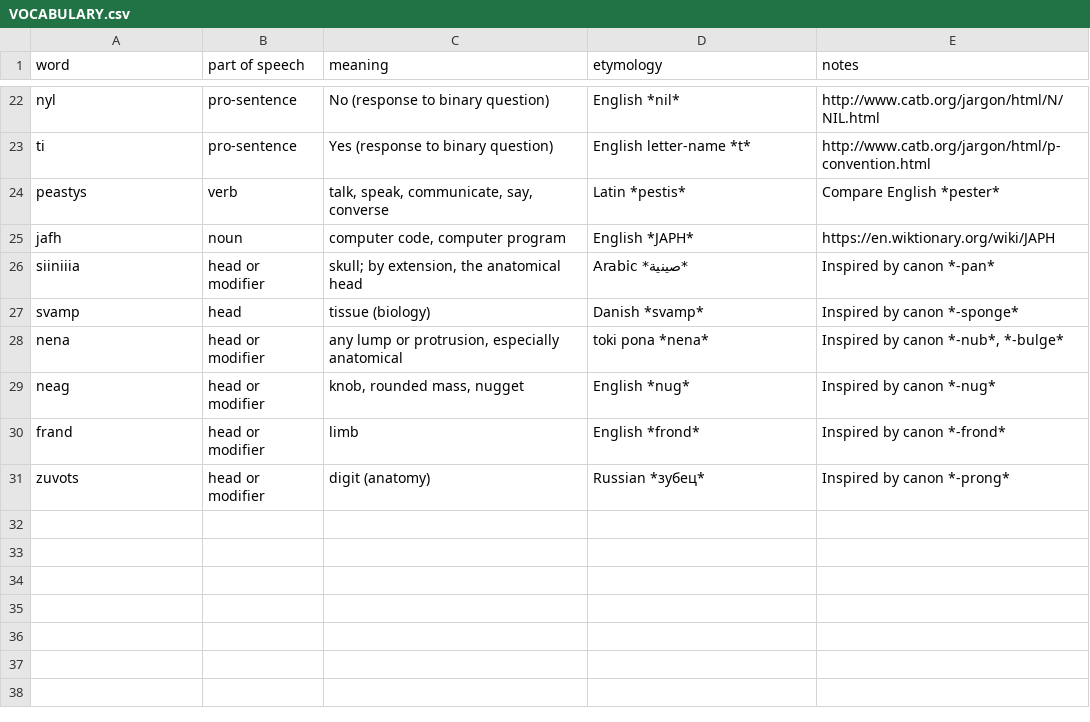
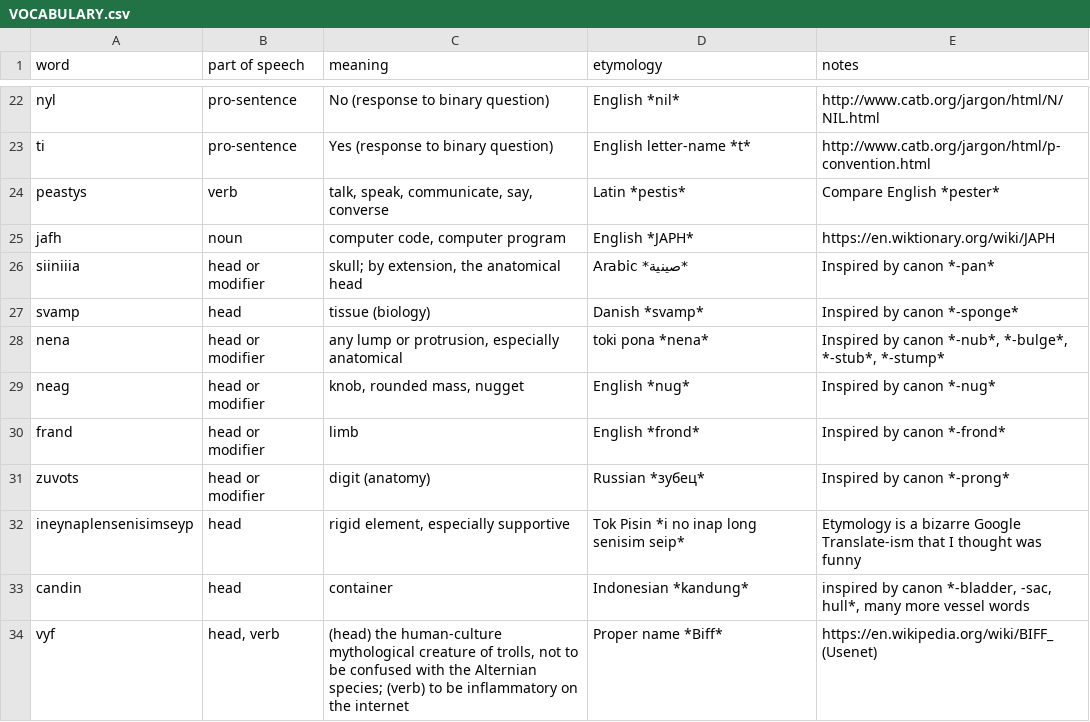
Before and after one commit to robinpie/alternian, a CSV file: VOCABULARY.csv, drawn as a sheet; only a part is shown, gaps mark what is left out.

Commit message:
more vocab

```diff
--- a/VOCABULARY.csv
+++ b/VOCABULARY.csv
@@ -27,3 +27,3 @@ siiniiia,head or modifier,"skull; by extension, the anatomical head",Arabic *ص
 svamp,head,tissue (biology),Danish *svamp*,Inspired by canon *-sponge*
-nena,head or modifier,"any lump or protrusion, especially anatomical",toki pona *nena*,"Inspired by canon *-nub*, *-bulge*"
+nena,head or modifier,"any lump or protrusion, especially anatomical",toki pona *nena*,"Inspired by canon *-nub*, *-bulge*, *-stub*, *-stump*"
 neag,head or modifier,"knob, rounded mass, nugget",English *nug*,Inspired by canon *-nug*
@@ -31 +31,5 @@ frand,head or modifier,limb,English *frond*,Inspired by canon *-frond*
 zuvots,head or modifier,digit (anatomy),Russian *зубец*,Inspired by canon *-prong*
+ineynaplensenisimseyp,head,"rigid element, especially supportive",Tok Pisin *i no inap long senisim seip*,Etymology is a bizarre Google Translate-ism that I thought was funny
+candin,head,container,"Indonesian *kandung*
+","inspired by canon *-bladder, -sac, hull*, many more vessel words"
+vyf,"head, verb","(head) the human-culture mythological creature of trolls, not to be confused with the Alternian species; (verb) to be inflammatory on the internet",Proper name *Biff*,https://en.wikipedia.org/wiki/BIFF_(Usenet)
```
